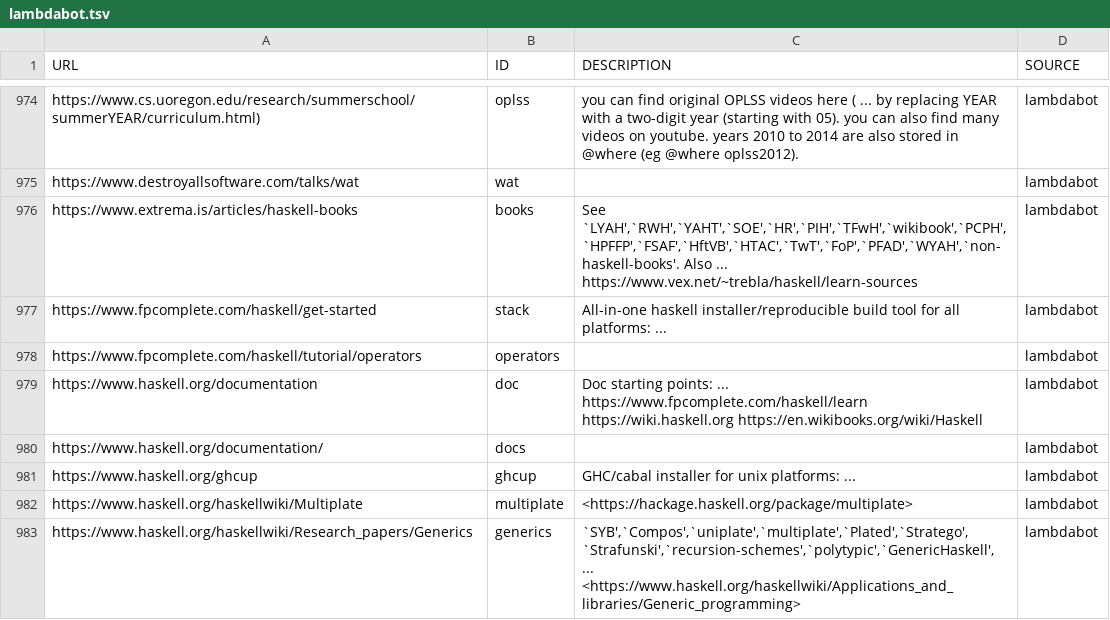
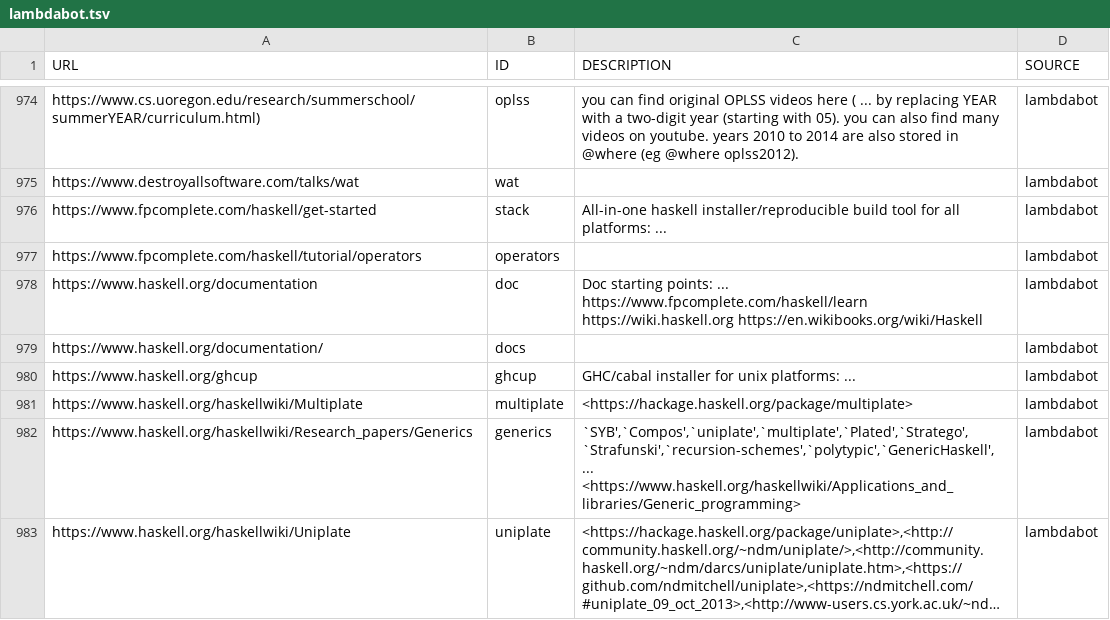
Before and after one commit to simonmichael/haskell-links-data, a TSV file: lambdabot.tsv, drawn as a sheet; only a part is shown, gaps mark what is left out; the shorter side is filled out with more unchanged rows; long unchanged cells end in …; the diff names each change by its address in the sheet, - before the commit and + after, or states it on an @@ line.

Commit message:
update lambdabot

```diff
--- a/lambdabot.tsv
+++ b/lambdabot.tsv
-row 976: https://www.extrema.is/articles/haskell-books | books | See `LYAH',`RWH',`YAHT',`SOE',`HR',`PIH',`TFwH',`wikibook',`PCPH',`HPFFP',`FSAF',`HftVB',`HTAC',`TwT',`FoP',`PFAD',`WYAH',`non-haskell-books'. Also ... https://www.vex.net/~trebla/haskell/learn-sources | lambdabot
```
